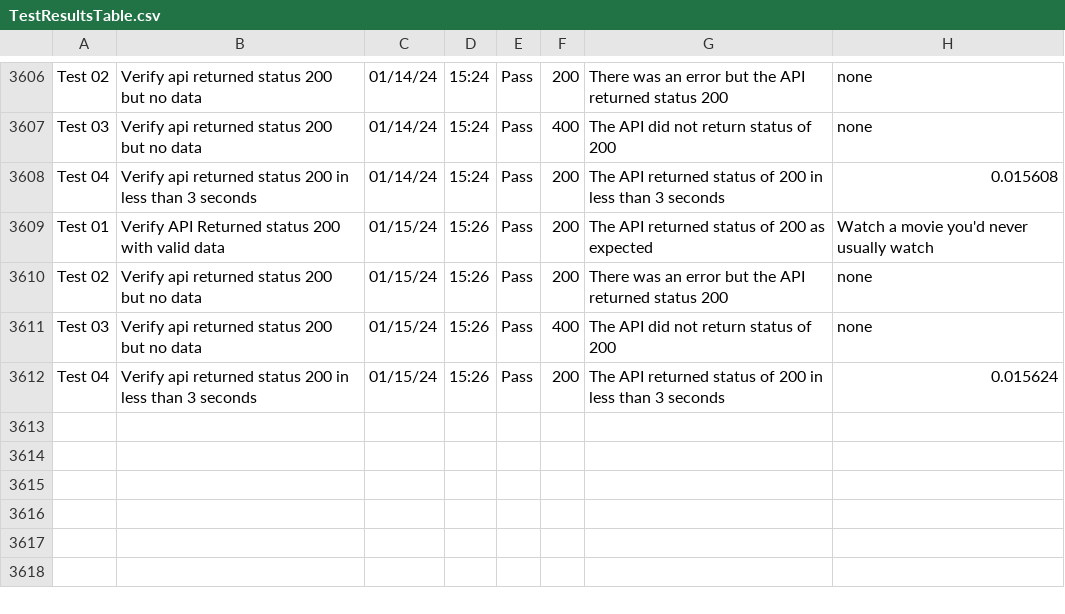
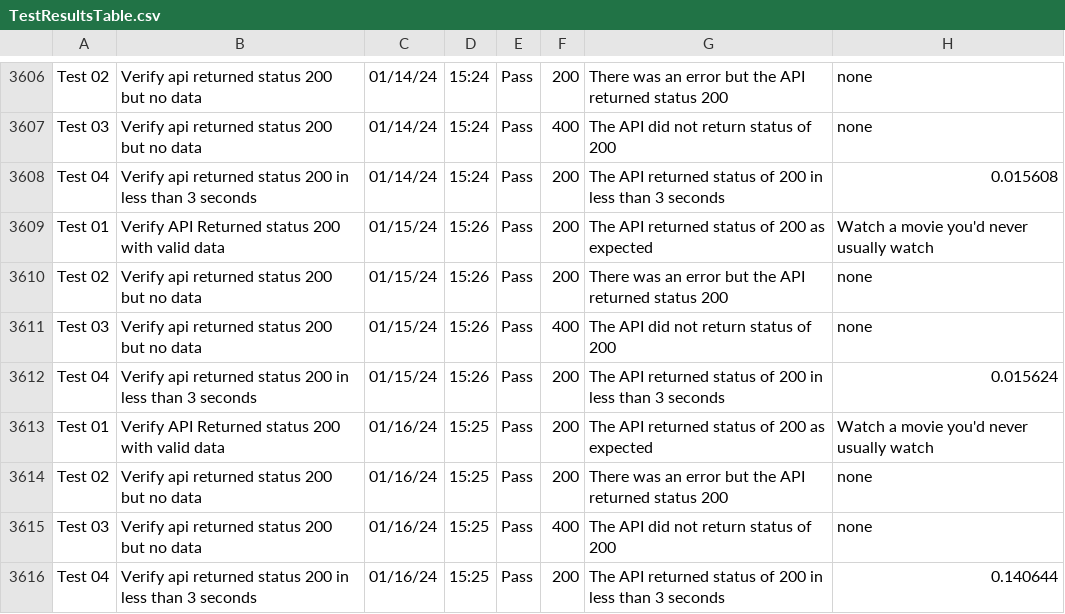
Before and after one commit to libcarter/libcarter.github.io, a CSV file: TestResultsTable.csv, drawn as a sheet; only a part is shown, gaps mark what is left out; the diff names each change by its address in the sheet, - before the commit and + after, or states it on an @@ line.

```diff
--- a/TestResultsTable.csv
+++ b/TestResultsTable.csv
+row 3613: Test 01 | Verify API Returned status 200 with valid data | 01/16/24 | 15:25 | Pass | 200 | The API returned status of 200 as expected | Watch a movie you'd never usually watch
+row 3614: Test 02 | Verify api returned status 200 but no data | 01/16/24 | 15:25 | Pass | 200 | There was an error but the API returned status 200 | none
+row 3615: Test 03 | Verify api returned status 200 but no data | 01/16/24 | 15:25 | Pass | 400 | The API did not return status of 200 | none
+row 3616: Test 04 | Verify api returned status 200 in less than 3 seconds | 01/16/24 | 15:25 | Pass | 200 | The API returned status of 200 in less than 3 seconds | 0.140644
```
Also changed, not shown: 2 other files.
